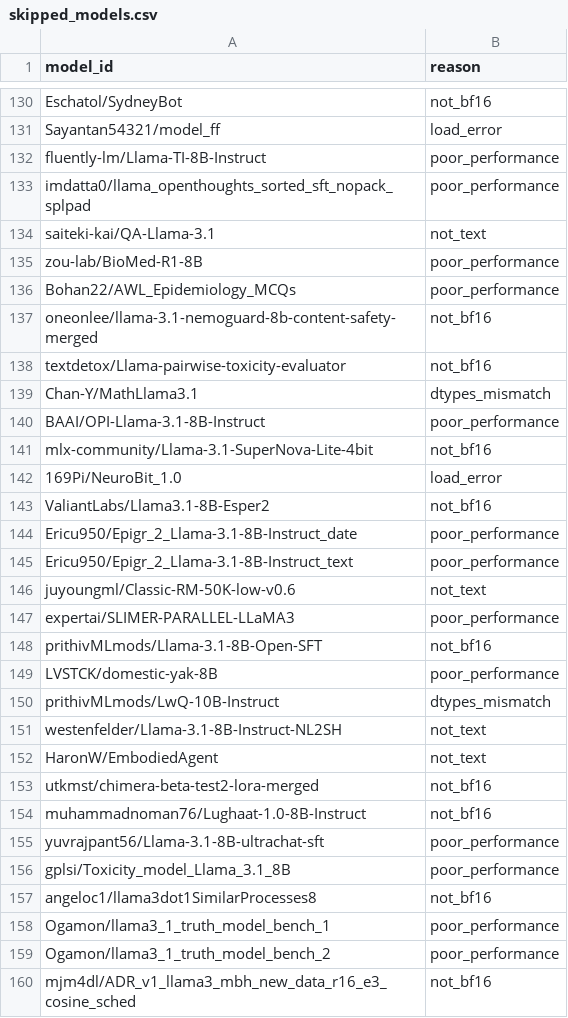
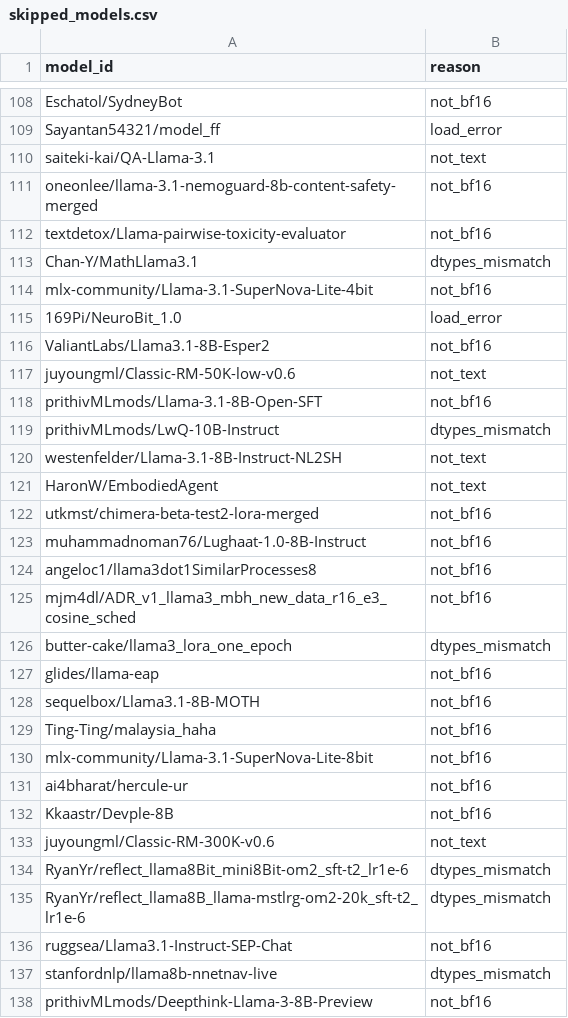
Before and after one commit to sbdzdz/wild-llamas, a CSV file: skipped_models.csv, drawn as a sheet; only a part is shown, gaps mark what is left out; the shorter side is filled out with more unchanged rows; the diff covers the shown part only; the diff names each change by its address in the sheet, - before the commit and + after, or states it on an @@ line.

Commit message:
Unskip the poor performance models

```diff
--- a/skipped_models.csv
+++ b/skipped_models.csv
-row 132: fluently-lm/Llama-TI-8B-Instruct | poor_performance
-row 133: imdatta0/llama_openthoughts_sorted_sft_nopack_splpad | poor_performance
-row 135: zou-lab/BioMed-R1-8B | poor_performance
-row 136: Bohan22/AWL_Epidemiology_MCQs | poor_performance
-row 140: BAAI/OPI-Llama-3.1-8B-Instruct | poor_performance
-row 144: Ericu950/Epigr_2_Llama-3.1-8B-Instruct_date | poor_performance
-row 145: Ericu950/Epigr_2_Llama-3.1-8B-Instruct_text | poor_performance
-row 147: expertai/SLIMER-PARALLEL-LLaMA3 | poor_performance
-row 149: LVSTCK/domestic-yak-8B | poor_performance
-row 155: yuvrajpant56/Llama-3.1-8B-ultrachat-sft | poor_performance
-row 156: gplsi/Toxicity_model_Llama_3.1_8B | poor_performance
-row 158: Ogamon/llama3_1_truth_model_bench_1 | poor_performance
-row 159: Ogamon/llama3_1_truth_model_bench_2 | poor_performance
```
Also changed, not shown: 52 removed rows elsewhere in this file.
